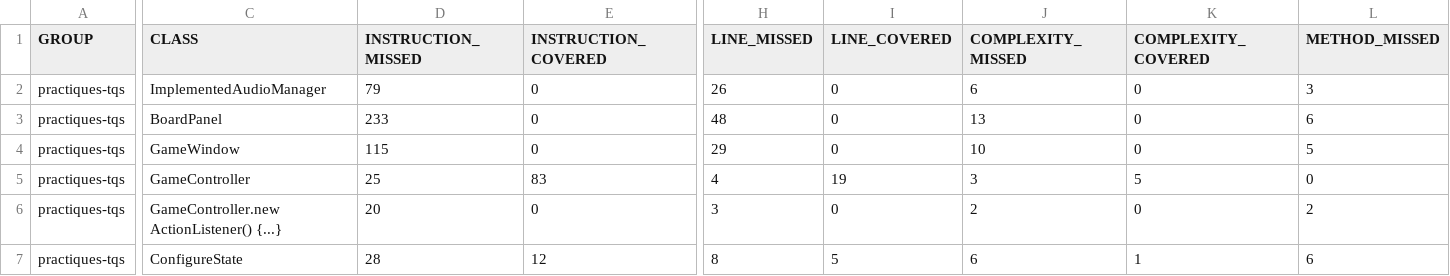
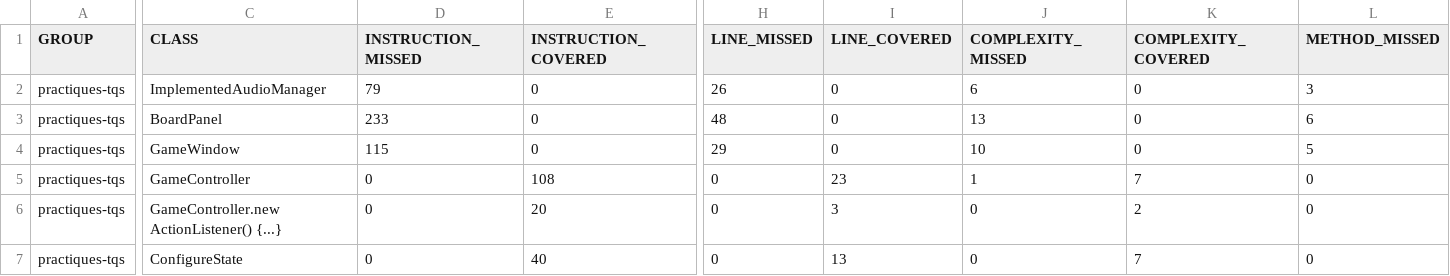
Before and after one commit to luciat3/tiledom, a CSV file: target/site/jacoco/jacoco.csv, drawn as a sheet; only a part is shown, gaps mark what is left out; the diff covers the shown part only; the diff names each change by its address in the sheet, - before the commit and + after, or states it on an @@ line.

```diff
--- a/target/site/jacoco/jacoco.csv
+++ b/target/site/jacoco/jacoco.csv
-D5 (INSTRUCTION_MISSED): 25
+D5 (INSTRUCTION_MISSED): 0
-E5 (INSTRUCTION_COVERED): 83
+E5 (INSTRUCTION_COVERED): 108
-H5 (LINE_MISSED): 4
+H5 (LINE_MISSED): 0
-I5 (LINE_COVERED): 19
+I5 (LINE_COVERED): 23
-J5 (COMPLEXITY_MISSED): 3
+J5 (COMPLEXITY_MISSED): 1
-K5 (COMPLEXITY_COVERED): 5
+K5 (COMPLEXITY_COVERED): 7
-D6 (INSTRUCTION_MISSED): 20
+D6 (INSTRUCTION_MISSED): 0
-E6 (INSTRUCTION_COVERED): 0
+E6 (INSTRUCTION_COVERED): 20
-H6 (LINE_MISSED): 3
+H6 (LINE_MISSED): 0
-I6 (LINE_COVERED): 0
+I6 (LINE_COVERED): 3
-J6 (COMPLEXITY_MISSED): 2
+J6 (COMPLEXITY_MISSED): 0
-K6 (COMPLEXITY_COVERED): 0
+K6 (COMPLEXITY_COVERED): 2
-L6 (METHOD_MISSED): 2
+L6 (METHOD_MISSED): 0
-D7 (INSTRUCTION_MISSED): 28
+D7 (INSTRUCTION_MISSED): 0
-E7 (INSTRUCTION_COVERED): 12
+E7 (INSTRUCTION_COVERED): 40
-H7 (LINE_MISSED): 8
+H7 (LINE_MISSED): 0
-I7 (LINE_COVERED): 5
+I7 (LINE_COVERED): 13
-J7 (COMPLEXITY_MISSED): 6
+J7 (COMPLEXITY_MISSED): 0
-K7 (COMPLEXITY_COVERED): 1
+K7 (COMPLEXITY_COVERED): 7
-L7 (METHOD_MISSED): 6
+L7 (METHOD_MISSED): 0
```
Also changed, not shown: 22 edited cells elsewhere in this file, 42 other files.
